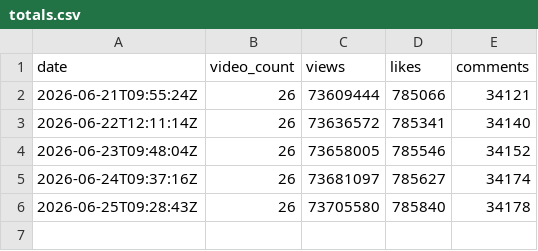
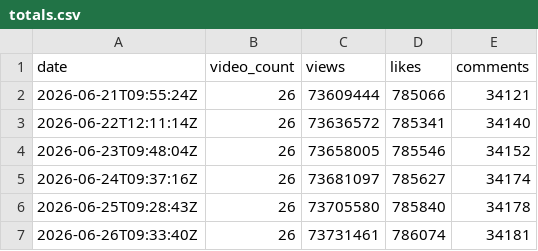
Before and after one commit to CorgiTaco/corgitaco.github.io, a CSV file: data/history/youtube/totals.csv, drawn as a sheet; the diff names each change by its address in the sheet, - before the commit and + after, or states it on an @@ line.

```diff
--- a/data/history/youtube/totals.csv
+++ b/data/history/youtube/totals.csv
+row 7: 2026-06-26T09:33:40Z | 26 | 73731461 | 786074 | 34181
```
Also changed, not shown: data/history/youtube/videos/Bp6EsmNjEsM.csv, data/history/youtube/videos/Bwgdr3E5Zcg.csv, 25 other files.
